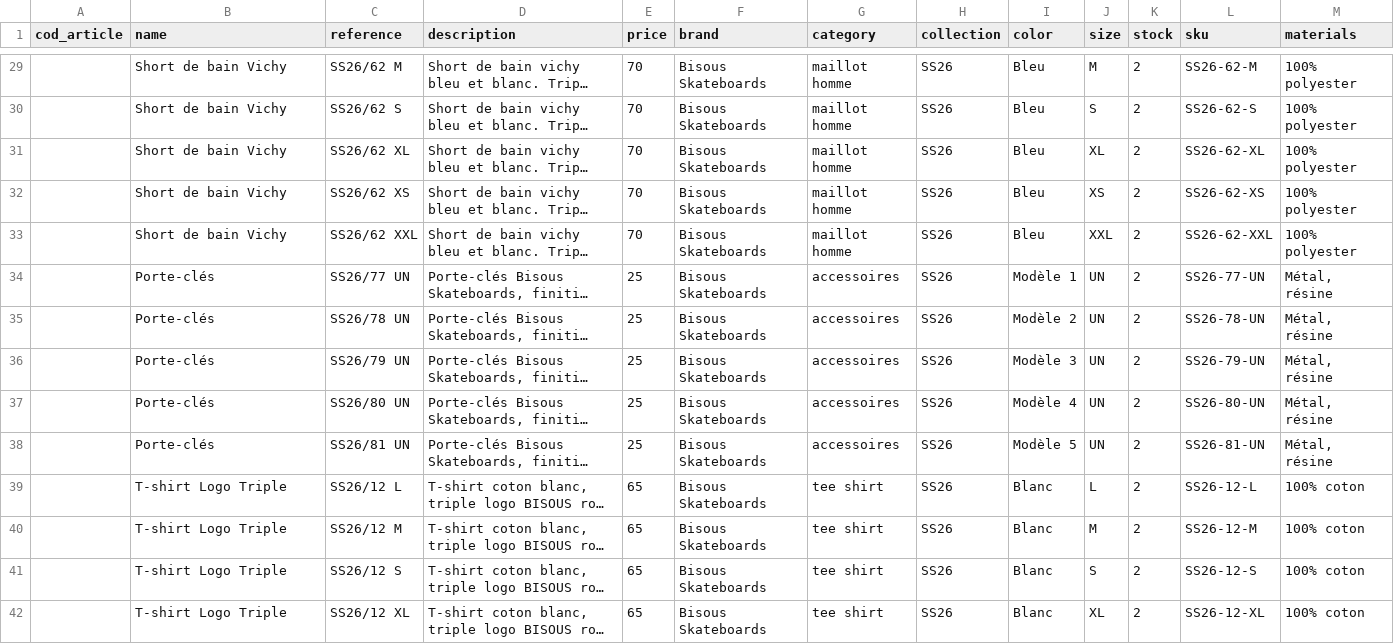
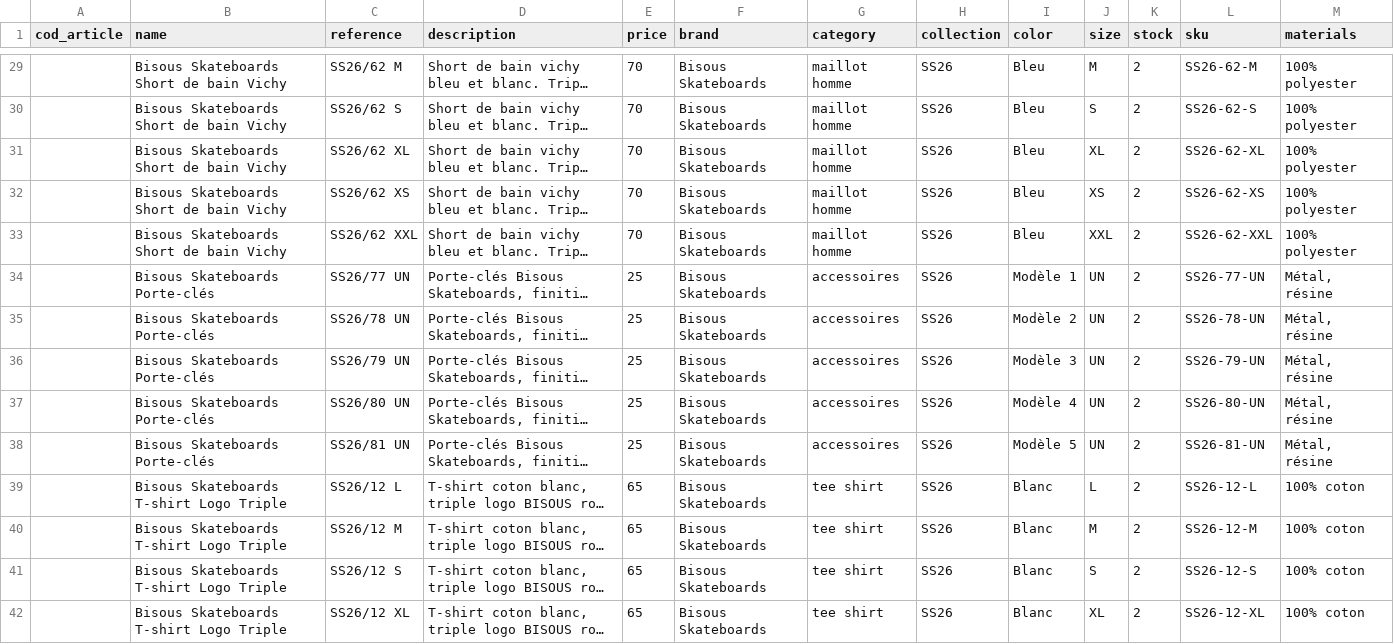
Before and after one commit to armedbased111-rgb/reboulstore, a CSV file: docs/imports/import-bisous-ss26.csv, drawn as a sheet; only a part is shown, gaps mark what is left out; long unchanged cells end in …; the diff covers the shown part only; the diff names each change by its address in the sheet, - before the commit and + after, or states it on an @@ line.

```diff
--- a/docs/imports/import-bisous-ss26.csv
+++ b/docs/imports/import-bisous-ss26.csv
-B29:B33 (name): Short de bain Vichy
+B29:B33 (name): Bisous Skateboards Short de bain Vichy
-B34:B38 (name): Porte-clés
+B34:B38 (name): Bisous Skateboards Porte-clés
-B39:B42 (name): T-shirt Logo Triple
+B39:B42 (name): Bisous Skateboards T-shirt Logo Triple
```
Also changed, not shown: 87 edited cells elsewhere in this file, docs/imports/import-autry-ss26.csv, docs/imports/import-birkenstock-ss26.csv, 34 other files.
